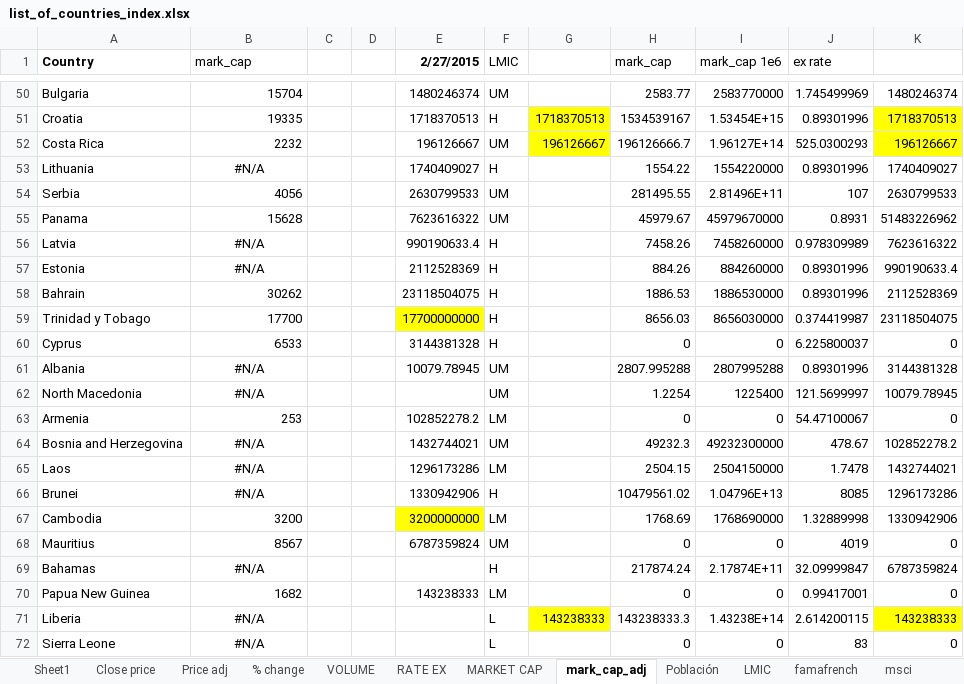
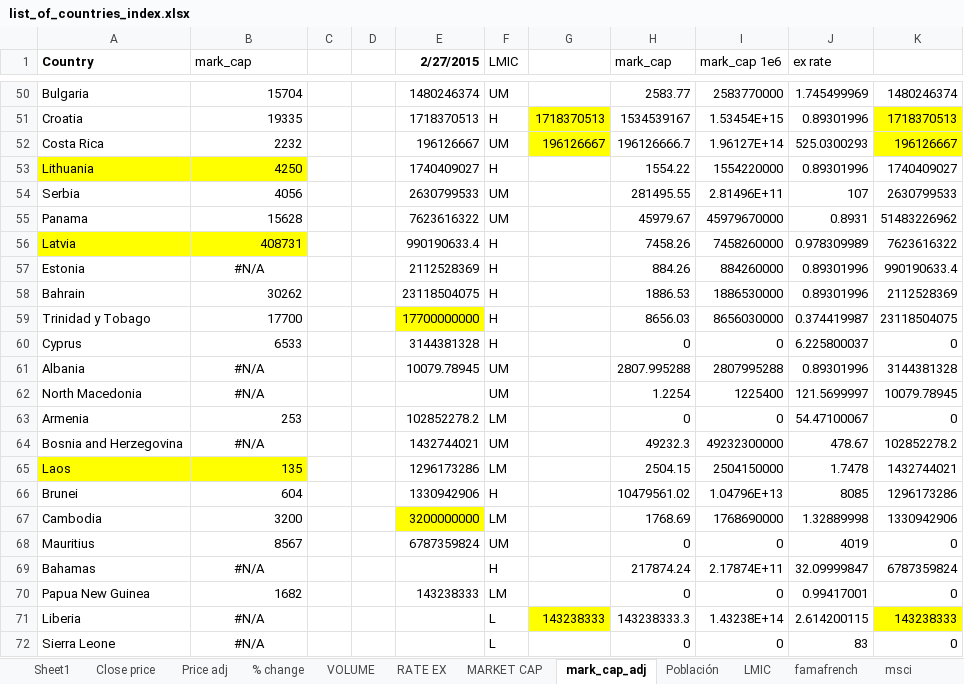
Before and after one commit to gadyelja/capm_dash, an Excel workbook: list_of_countries_index.xlsx, sheet mark_cap_adj, drawn as a sheet; only a part is shown, gaps mark what is left out; values as stored, in another font and other column widths than the file's, no borders; the diff names each change by its address in the sheet, - before the commit and + after, or states it on an @@ line.

```diff
--- a/list_of_countries_index.xlsx (sheet mark_cap_adj)
+++ b/list_of_countries_index.xlsx (sheet mark_cap_adj)
-A53:B53 fill: none
+A53:B53 fill: #FFFF00
-B53 (mark_cap): #N/A
+B53 (mark_cap): 4250
-B53 alignment: center
+B53 alignment: right
-A56:B56 fill: none
+A56:B56 fill: #FFFF00
-B56 (mark_cap): #N/A
+B56 (mark_cap): 408731
-B56 alignment: center
+B56 alignment: right
-A65:B65 fill: none
+A65:B65 fill: #FFFF00
-B65 (mark_cap): #N/A
+B65 (mark_cap): 135
-B65:B66 alignment: center
+B65:B66 alignment: right
-B66 (mark_cap): #N/A
+B66 (mark_cap): 604
```
Also changed, not shown: sheet Price adj, sheet % change, sheet Close price, 1 other file.
